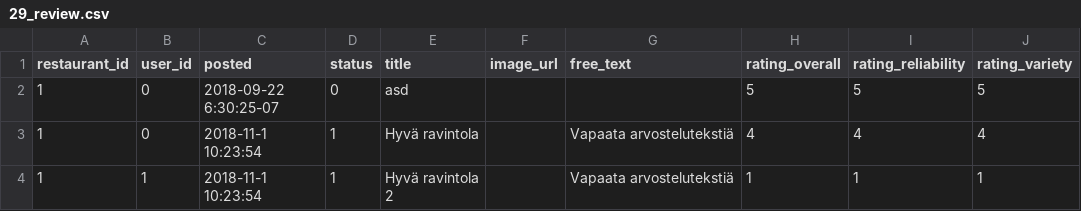
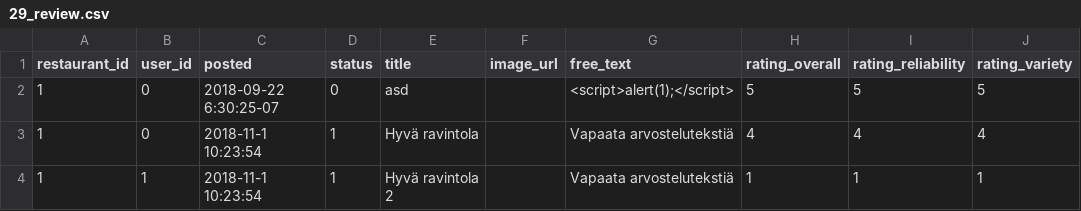
Before and after one commit to tlapana/sipuliton, a CSV file: services/postgres/mock_data/29_review.csv, drawn as a sheet; only a part is shown; the diff names each change by its address in the sheet, - before the commit and + after, or states it on an @@ line.

```diff
--- a/services/postgres/mock_data/29_review.csv
+++ b/services/postgres/mock_data/29_review.csv
-G2 (free_text): (empty)
+G2 (free_text): <script>alert(1);</script>
```
Also changed, not shown: services/postgres/mock_data/06_user_login.csv, services/postgres/mock_data/07_user_profile.csv, 7 other files.
